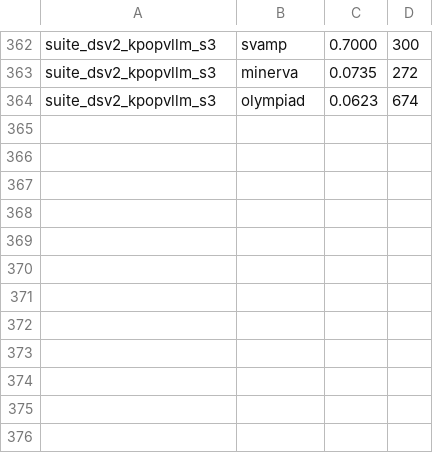
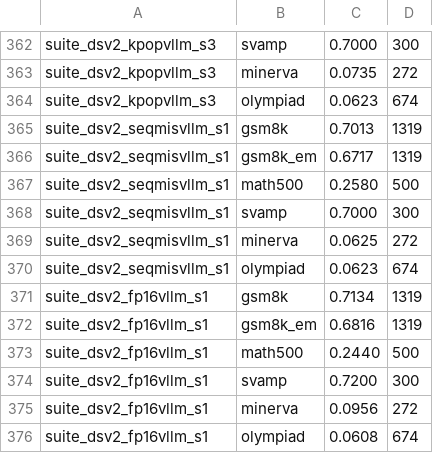
Before and after one commit to kzhao5/gap_measurement, a TSV file: results/eval_suite.tsv, drawn as a sheet; only a part is shown, gaps mark what is left out; the diff names each change by its address in the sheet, - before the commit and + after, or states it on an @@ line.

```diff
--- a/results/eval_suite.tsv
+++ b/results/eval_suite.tsv
+row 365: suite_dsv2_seqmisvllm_s1 | gsm8k | 0.7013 | 1319
+row 366: suite_dsv2_seqmisvllm_s1 | gsm8k_em | 0.6717 | 1319
+row 367: suite_dsv2_seqmisvllm_s1 | math500 | 0.2580 | 500
+row 368: suite_dsv2_seqmisvllm_s1 | svamp | 0.7000 | 300
+row 369: suite_dsv2_seqmisvllm_s1 | minerva | 0.0625 | 272
+row 370: suite_dsv2_seqmisvllm_s1 | olympiad | 0.0623 | 674
+row 371: suite_dsv2_fp16vllm_s1 | gsm8k | 0.7134 | 1319
+row 372: suite_dsv2_fp16vllm_s1 | gsm8k_em | 0.6816 | 1319
+row 373: suite_dsv2_fp16vllm_s1 | math500 | 0.2440 | 500
+row 374: suite_dsv2_fp16vllm_s1 | svamp | 0.7200 | 300
+row 375: suite_dsv2_fp16vllm_s1 | minerva | 0.0956 | 272
+row 376: suite_dsv2_fp16vllm_s1 | olympiad | 0.0608 | 674
```
